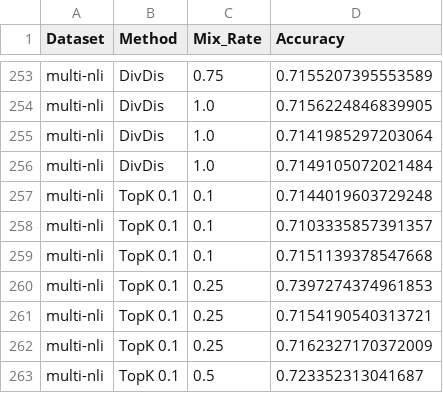
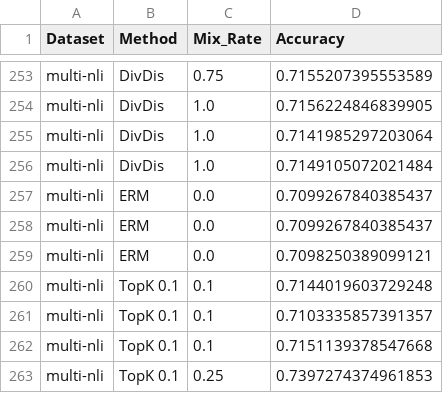
Before and after one commit to oliveradk/diverse-gen, a CSV file: results/cc_mix_rate_acc.csv, drawn as a sheet; only a part is shown, gaps mark what is left out; the shorter side is filled out with more unchanged rows; the diff names each change by its address in the sheet, - before the commit and + after, or states it on an @@ line.

Commit message:
updated results with ERM multi-nli

```diff
--- a/results/cc_mix_rate_acc.csv
+++ b/results/cc_mix_rate_acc.csv
+row 257: multi-nli | ERM | 0.0 | 0.7099267840385437
+row 258: multi-nli | ERM | 0.0 | 0.7099267840385437
+row 259: multi-nli | ERM | 0.0 | 0.7098250389099121
```
Also changed, not shown: results/cc_mix_rate_alt_acc.csv, results/cc_mix_rate_source_acc.csv, 9 other files.
